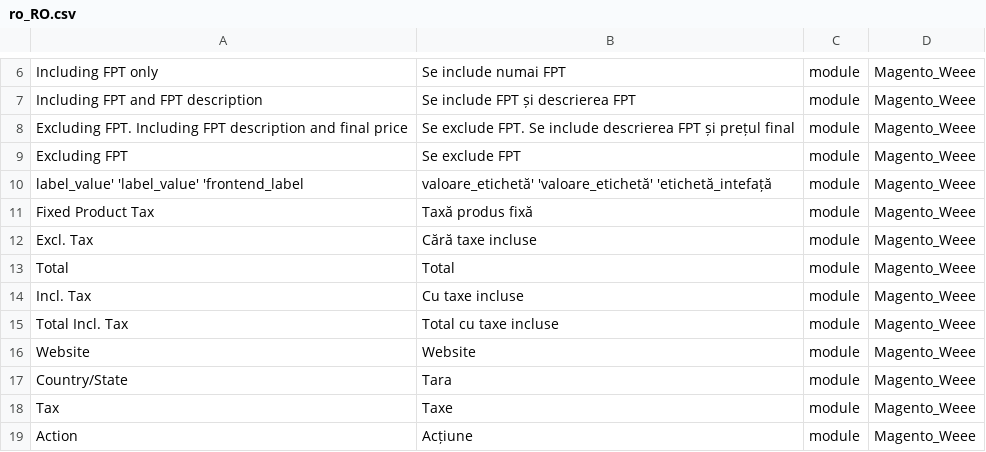
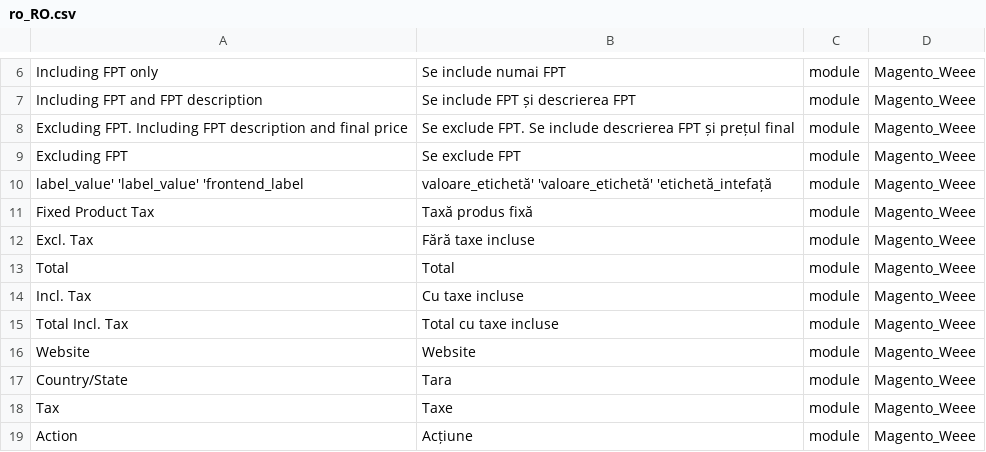
Before and after one commit to sagital/magento2-romanian-language-pack, a CSV file: modules/Magento_Weee/ro_RO.csv, drawn as a sheet; only a part is shown, gaps mark what is left out.

```diff
--- a/modules/Magento_Weee/ro_RO.csv
+++ b/modules/Magento_Weee/ro_RO.csv
@@ -11,3 +11,3 @@
 "Fixed Product Tax","Taxă produs fixă","module","Magento_Weee"
-"Excl. Tax","Cără taxe incluse","module","Magento_Weee"
+"Excl. Tax","Fără taxe incluse","module","Magento_Weee"
 "Total","Total","module","Magento_Weee"
```
Also changed, not shown: modules/Magento_Sales/ro_RO.csv, ro_RO.csv.
